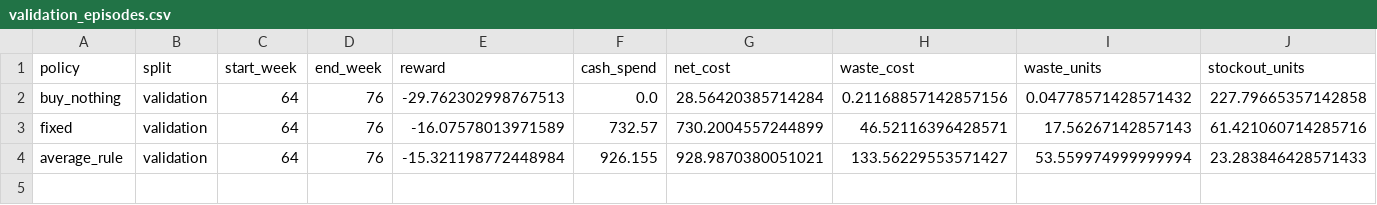
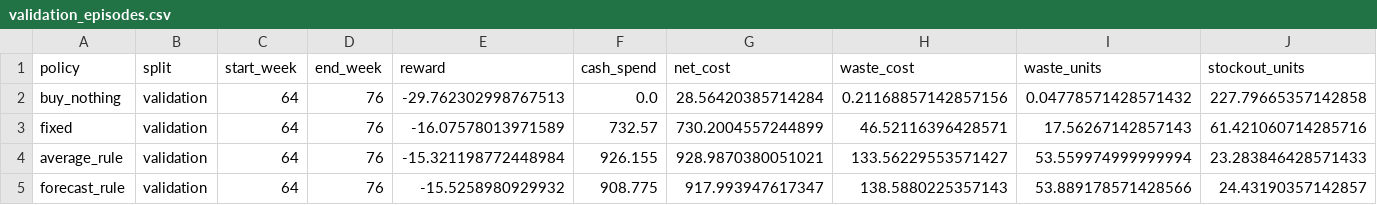
Before and after one commit to gulnargasimzada/smart-grocery-rl, a CSV file: results/evaluation/validation_episodes.csv, drawn as a sheet; only a part is shown; rows hold the shown columns only; the diff names each change by its address in the sheet, - before the commit and + after, or states it on an @@ line.

```diff
--- a/results/evaluation/validation_episodes.csv
+++ b/results/evaluation/validation_episodes.csv
+row 5: forecast_rule | validation | 64 | 76 | -15.5258980929932 | 908.775 | 917.993947617347 | 138.5880225357143 | 53.889178571428566 | 24.43190357142857
```
Also changed, not shown: results/evaluation/train_episodes.csv, results/evaluation/train_summary.csv, 9 other files.
